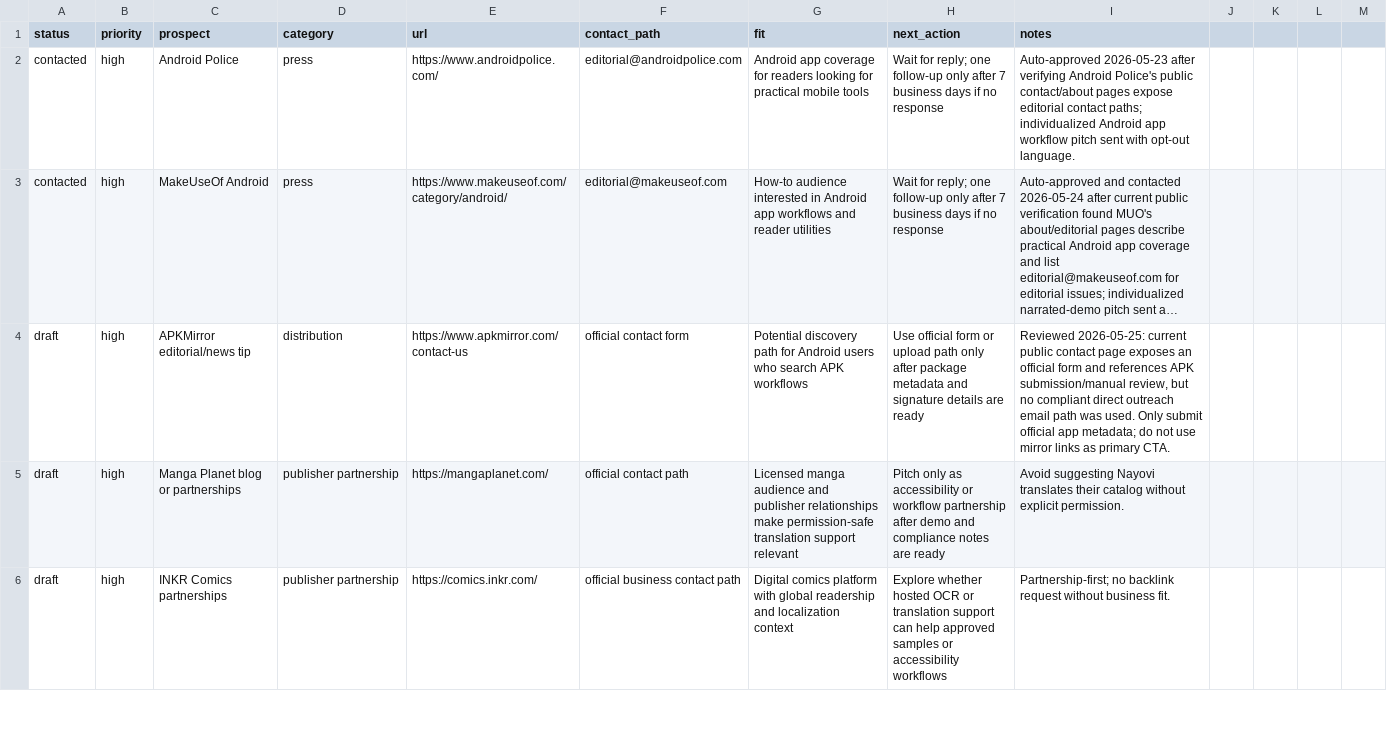
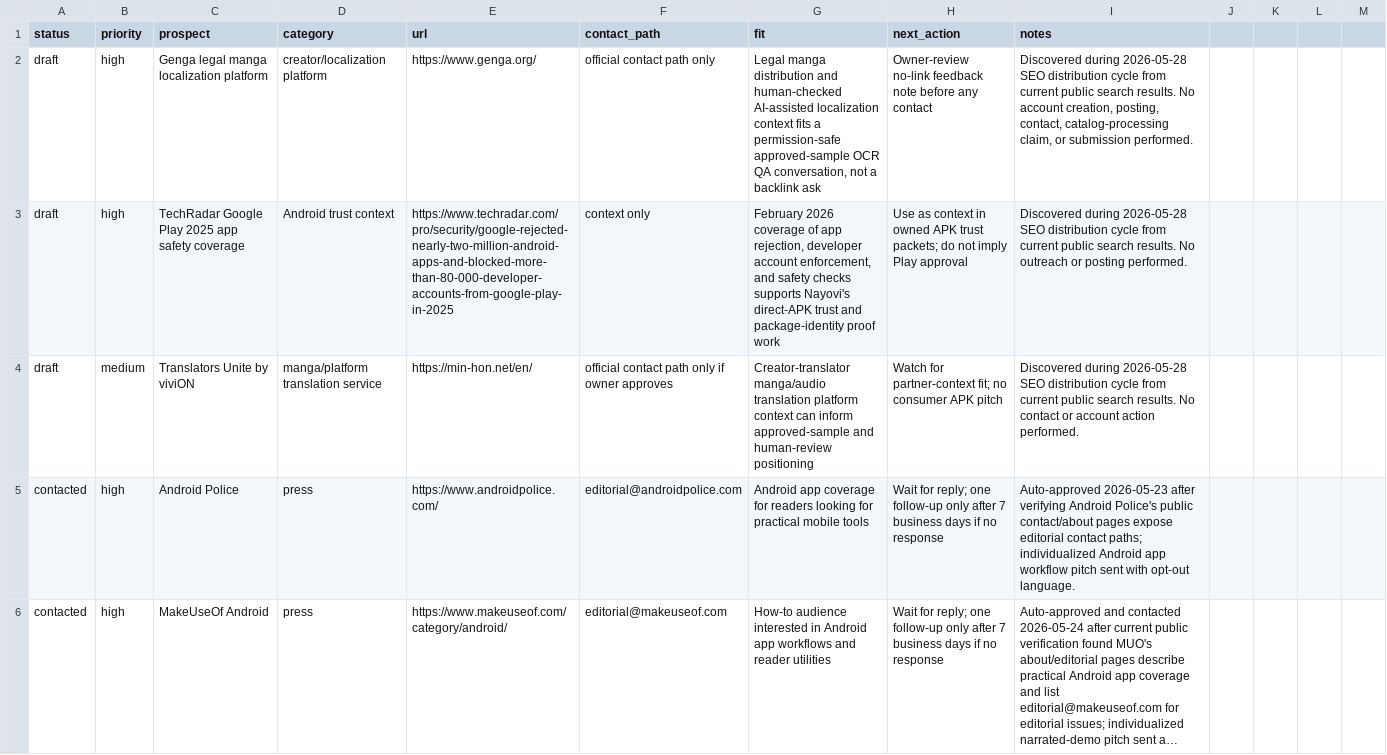
Before and after one commit to borjiomar38/tachi-back, a CSV file: docs/growth/backlink-prospects.csv, drawn as a sheet; only a part is shown; the shorter side is filled out with more unchanged rows; long unchanged cells end in …; the diff names each change by its address in the sheet, - before the commit and + after, or states it on an @@ line.

Commit message:
Add official account setup queue

```diff
--- a/docs/growth/backlink-prospects.csv
+++ b/docs/growth/backlink-prospects.csv
+row 2: draft | high | Genga legal manga localization platform | creator/localization platform | https://www.genga.org/ | official contact path only | Legal manga distribution and human-checked AI-assisted localization context fits a permission-safe approved-sample OCR QA conversation, not a backlink ask | Owner-review no-link feedback note before any contact | Discovered during 2026-05-28 SEO distribution cycle from current public search results. No account creation, posting, contact, catalog-processing claim, or submission performed.
+row 3: draft | high | TechRadar Google Play 2025 app safety coverage | Android trust context | https://www.techradar.com/pro/security/google-rejected-nearly-two-million-android-apps-and-blocked-more-than-80-000-developer-accounts-from-google-play-in-2025 | context only | February 2026 coverage of app rejection, developer account enforcement, and safety checks supports Nayovi's direct-APK trust and package-identity proof work | Use as context in owned APK trust packets; do not imply Play approval | Discovered during 2026-05-28 SEO distribution cycle from current public search results. No outreach or posting performed.
+row 4: draft | medium | Translators Unite by viviON | manga/platform translation service | https://min-hon.net/en/ | official contact path only if owner approves | Creator-translator manga/audio translation platform context can inform approved-sample and human-review positioning | Watch for partner-context fit; no consumer APK pitch | Discovered during 2026-05-28 SEO distribution cycle from current public search results. No contact or account action performed.
```
Also changed, not shown: 7 other files.
